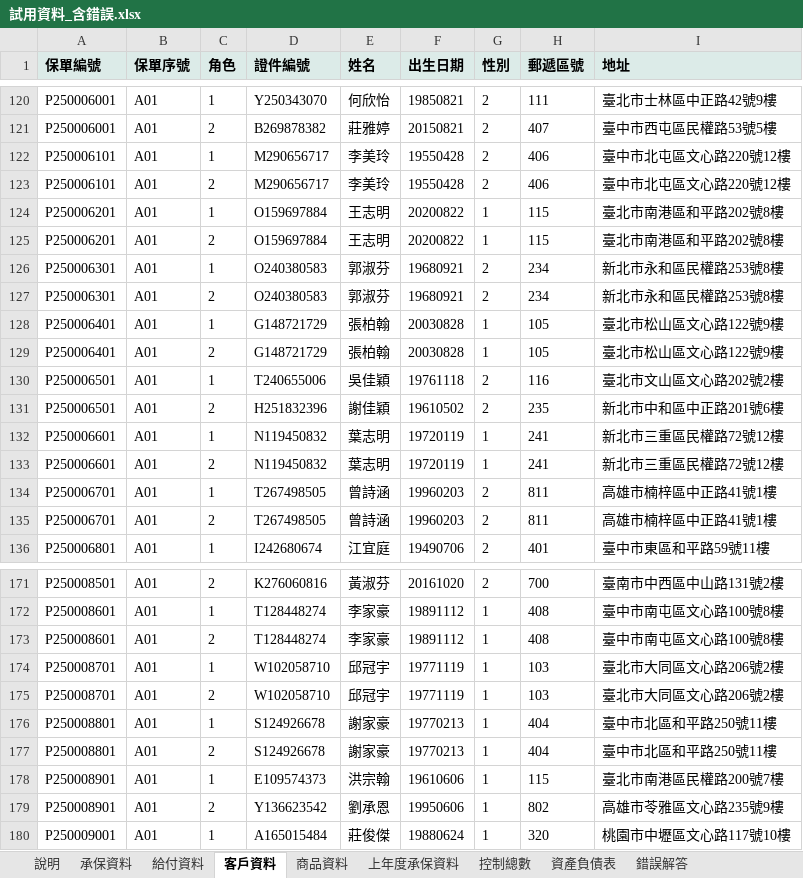
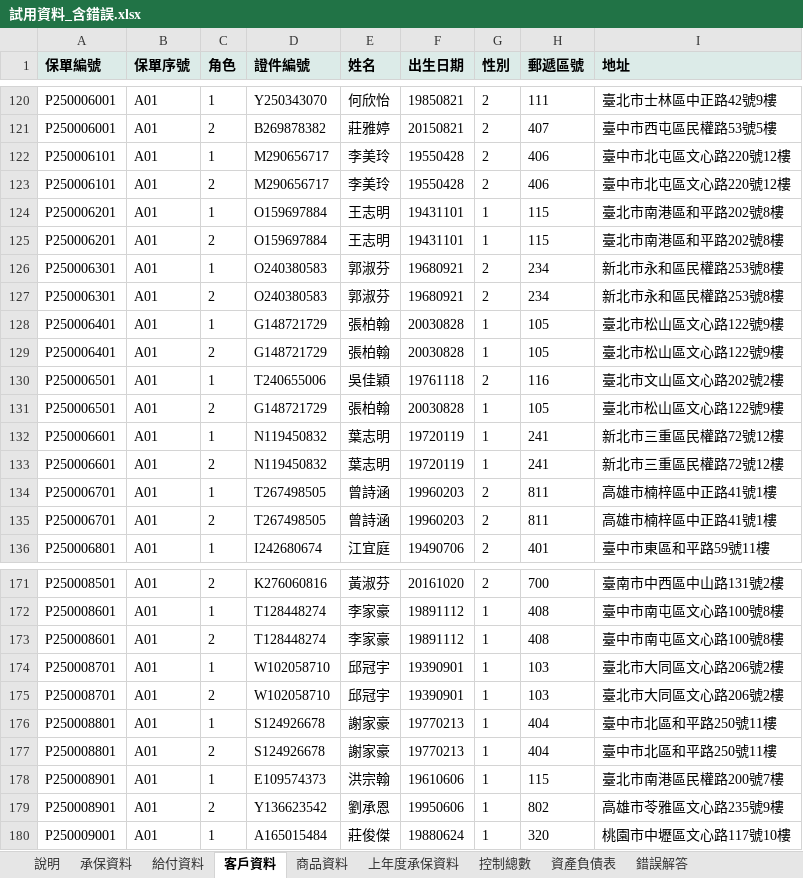
Before and after one commit to p7w97cjtdf-dot/-, an Excel workbook: samples/excel/試用資料_含錯誤.xlsx, sheet 客戶資料, drawn as a sheet; only a part is shown, gaps mark what is left out; values as stored, in another font and other column widths than the file's, no borders; charts and pictures not drawn; the diff names each change by its address in the sheet, - before the commit and + after, or states it on an @@ line.

```diff
--- a/samples/excel/試用資料_含錯誤.xlsx (sheet 客戶資料)
+++ b/samples/excel/試用資料_含錯誤.xlsx (sheet 客戶資料)
-F124:F125 (出生日期): 20200822
+F124:F125 (出生日期): 19431101
-D131 (證件編號): H251832396
+D131 (證件編號): G148721729
-E131 (姓名): 謝佳穎
+E131 (姓名): 張柏翰
-F131 (出生日期): 19610502
+F131 (出生日期): 20030828
-G131 (性別): 2
+G131 (性別): 1
-H131 (郵遞區號): 235
+H131 (郵遞區號): 105
-I131 (地址): 新北市中和區中正路201號6樓
+I131 (地址): 臺北市松山區文心路122號9樓
-F174:F175 (出生日期): 19771119
+F174:F175 (出生日期): 19390901
```
Also changed, not shown: sheet 給付資料, sheet 錯誤解答, sheet 承保資料, sheet 控制總數, sheet 資產負債表, sheet 說明, samples/excel/試用資料_正確.xlsx, 34 other files.
